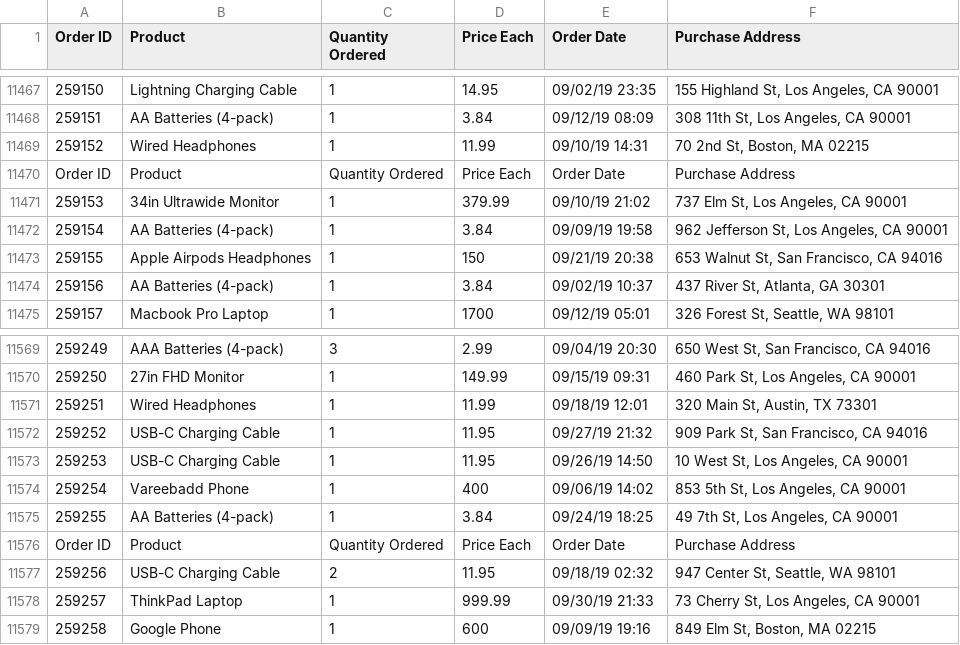
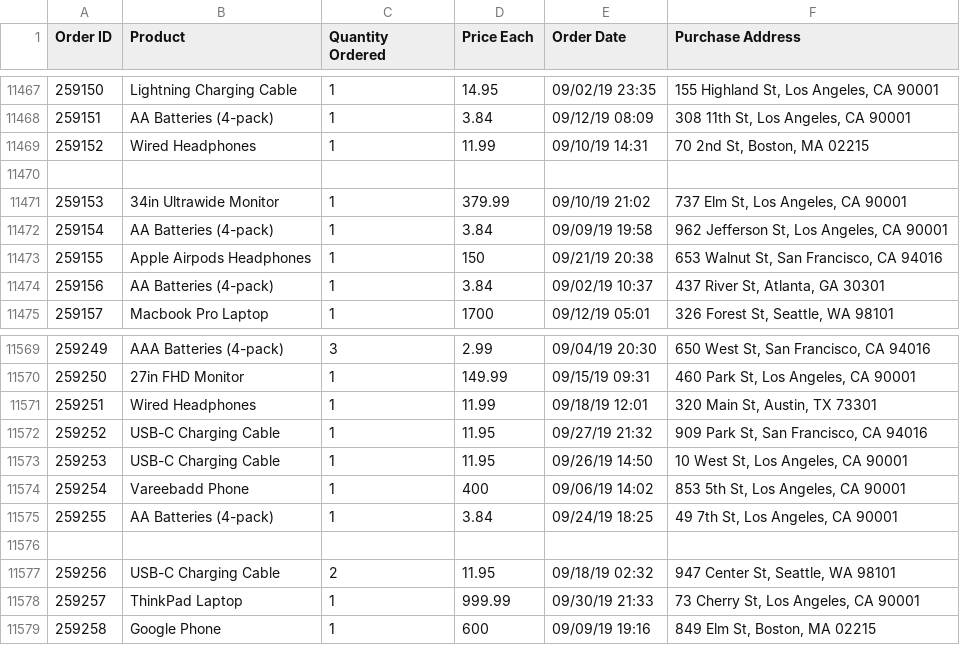
Before and after one commit to Magdamit173/EDA_UCC, a CSV file: csv/Sales_September_2019.csv, drawn as a sheet; only a part is shown, gaps mark what is left out; the diff covers the shown part only; the diff names each change by its address in the sheet, - before the commit and + after, or states it on an @@ line.

```diff
--- a/csv/Sales_September_2019.csv
+++ b/csv/Sales_September_2019.csv
-row 11470: Order ID | Product | Quantity Ordered | Price Each | Order Date | Purchase Address
+row 11470: (empty)
-row 11576: Order ID | Product | Quantity Ordered | Price Each | Order Date | Purchase Address
+row 11576: (empty)
```
Also changed, not shown: 90 edited cells elsewhere in this file, csv/Sales_August_2019.csv, csv/Sales_February_2019.csv, 17 other files.
